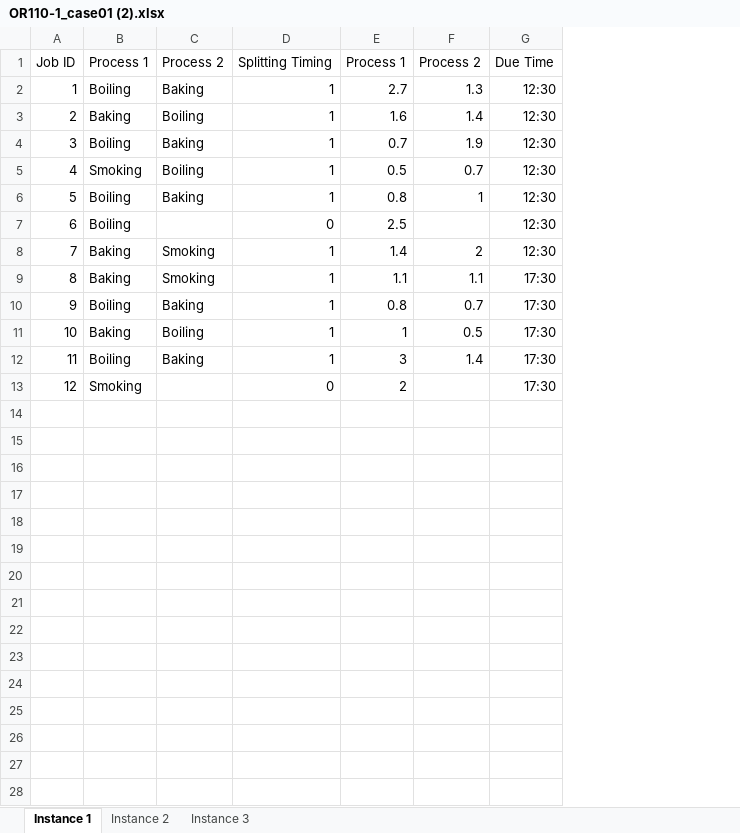
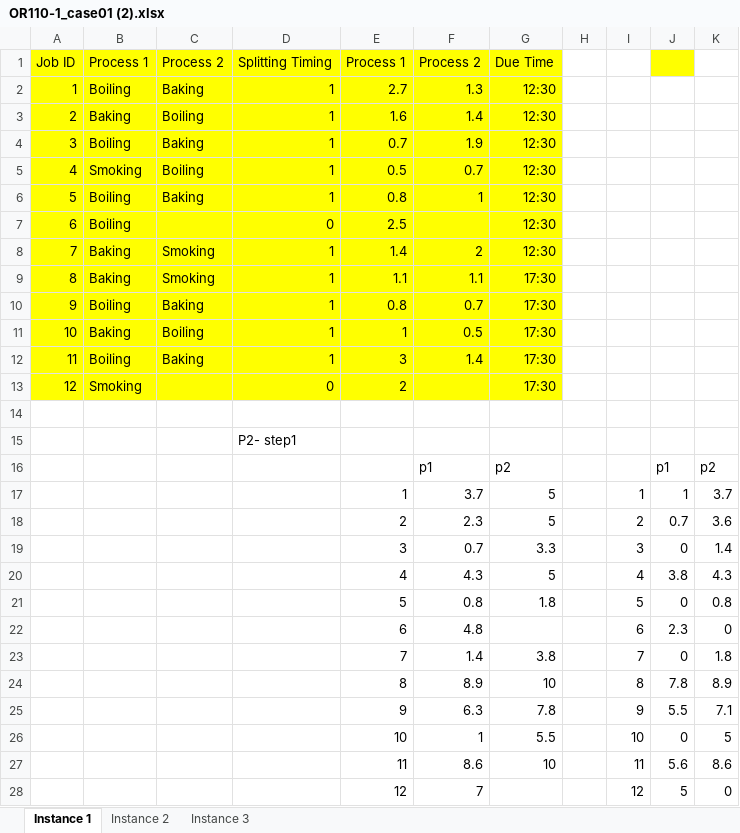
Before and after one commit to sherry186/gurobi, an Excel workbook: data/OR110-1_case01 (2).xlsx, sheet Instance 1, drawn as a sheet; only a part is shown; values as stored, in another font and other column widths than the file's, no borders; the diff covers the shown part only; the diff names each change by its address in the sheet, - before the commit and + after, or states it on an @@ line.

```diff
--- a/data/OR110-1_case01 (2).xlsx (sheet Instance 1)
+++ b/data/OR110-1_case01 (2).xlsx (sheet Instance 1)
+column H, empty
+column I, empty
+column J, empty
+column K, empty
-A1:G13 fill: none
+A1:G13 fill: #FFFF00
+row 14: (empty)
+row 15:  |  |  | P2- step1
+row 16:  |  |  |  |  | p1 | p2 |  |  | p1 | p2
+row 17:  |  |  |  | 1 | 3.7 | 5 |  | 1 | 1 | 3.7
+row 18:  |  |  |  | 2 | 2.3 | 5 |  | 2 | 0.7 | 3.6
+row 19:  |  |  |  | 3 | 0.7 | 3.3 |  | 3 | 0 | 1.4
+row 20:  |  |  |  | 4 | 4.3 | 5 |  | 4 | 3.8 | 4.3
+row 21:  |  |  |  | 5 | 0.8 | 1.8 |  | 5 | 0 | 0.8
+row 22:  |  |  |  | 6 | 4.8 |  |  | 6 | 2.3 | 0
+row 23:  |  |  |  | 7 | 1.4 | 3.8 |  | 7 | 0 | 1.8
+row 24:  |  |  |  | 8 | 8.9 | 10 |  | 8 | 7.8 | 8.9
+row 25:  |  |  |  | 9 | 6.3 | 7.8 |  | 9 | 5.5 | 7.1
+row 26:  |  |  |  | 10 | 1 | 5.5 |  | 10 | 0 | 5
+row 27:  |  |  |  | 11 | 8.6 | 10 |  | 11 | 5.6 | 8.6
+row 28:  |  |  |  | 12 | 7 |  |  | 12 | 5 | 0
```
Also changed, not shown: 16 added rows elsewhere in this sheet, sheet Instance 2, sheet Instance 3, 3 other files.
